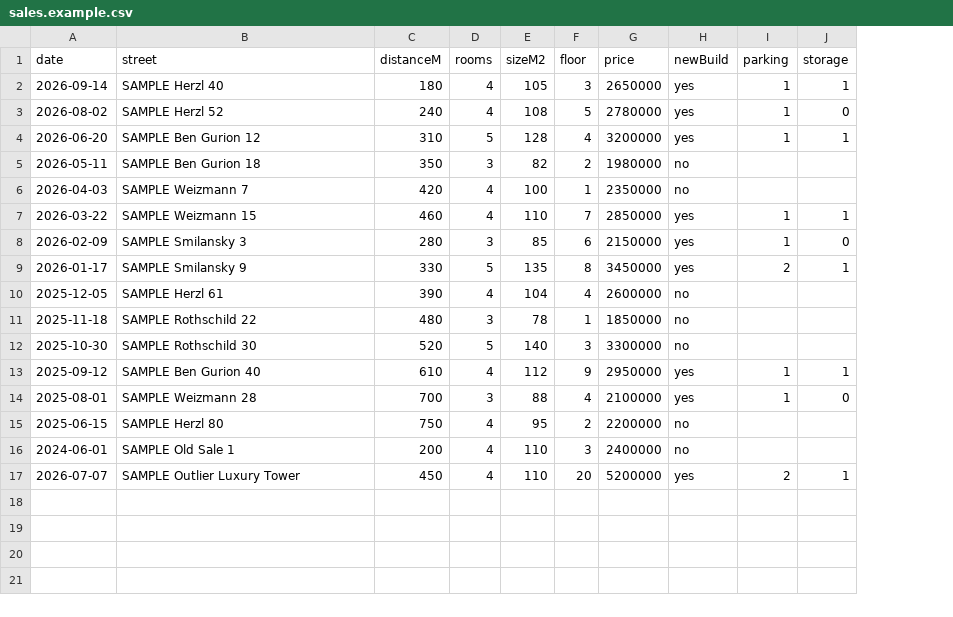
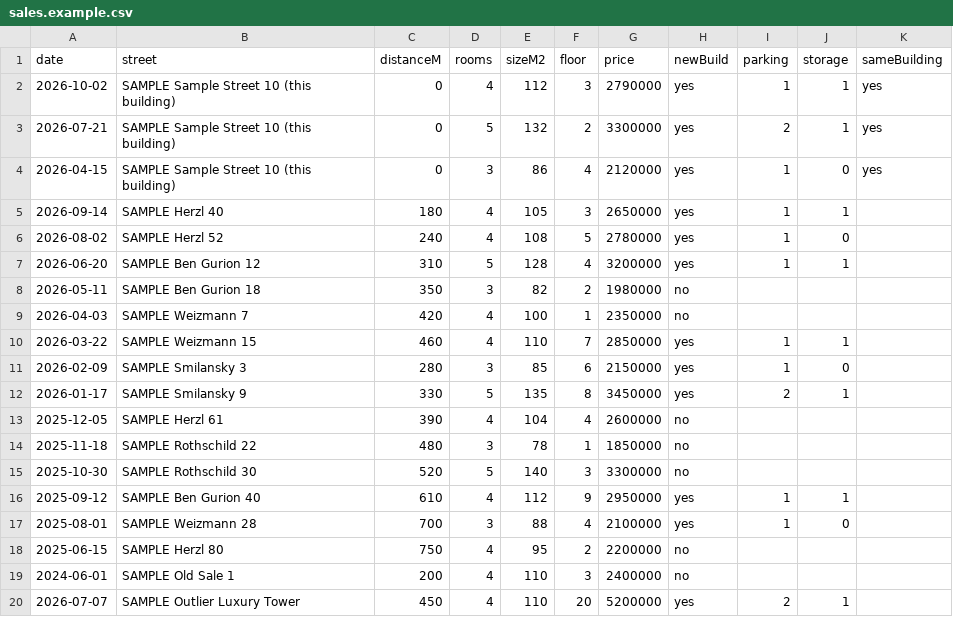
Before and after one commit to Danielle770/closing-group-website, a CSV file: server/fair-price/examples/sales.example.csv, drawn as a sheet; addresses are those after the commit; the diff names each change by its address in the sheet, - before the commit and + after, or states it on an @@ line.

```diff
--- a/server/fair-price/examples/sales.example.csv
+++ b/server/fair-price/examples/sales.example.csv
+column K (sameBuilding), empty
+row 2: 2026-10-02 | SAMPLE Sample Street 10 (this building) | 0 | 4 | 112 | 3 | 2790000 | yes | 1 | 1 | yes
+row 3: 2026-07-21 | SAMPLE Sample Street 10 (this building) | 0 | 5 | 132 | 2 | 3300000 | yes | 2 | 1 | yes
+row 4: 2026-04-15 | SAMPLE Sample Street 10 (this building) | 0 | 3 | 86 | 4 | 2120000 | yes | 1 | 0 | yes
```
Also changed, not shown: 4 other files.
